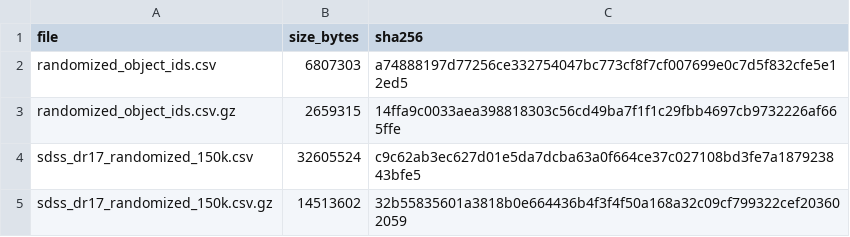
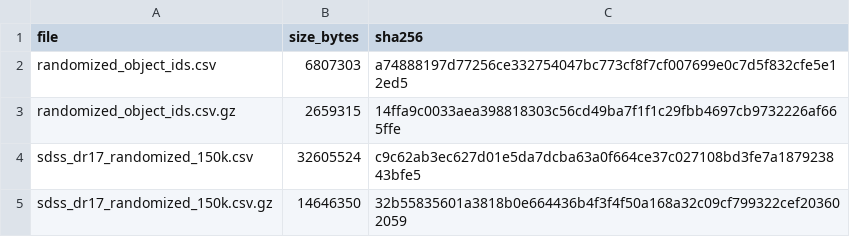
Before and after one commit to torunyunus/Astronomische_Nachrichten_3694717, a CSV file: 01_data_retrieval/DATA_FILE_SHA256.csv, drawn as a sheet.

Commit message:
Correct archived data size metadata

```diff
--- a/01_data_retrieval/DATA_FILE_SHA256.csv
+++ b/01_data_retrieval/DATA_FILE_SHA256.csv
@@ -4,2 +4,2 @@ randomized_object_ids.csv.gz,2659315,14ffa9c0033aea398818303c56cd49ba7f1f1c29fbb
 sdss_dr17_randomized_150k.csv,32605524,c9c62ab3ec627d01e5da7dcba63a0f664ce37c027108bd3fe7a187923843bfe5
-sdss_dr17_randomized_150k.csv.gz,14513602,32b55835601a3818b0e664436b4f3f4f50a168a32c09cf799322cef203602059
+sdss_dr17_randomized_150k.csv.gz,14646350,32b55835601a3818b0e664436b4f3f4f50a168a32c09cf799322cef203602059
```
